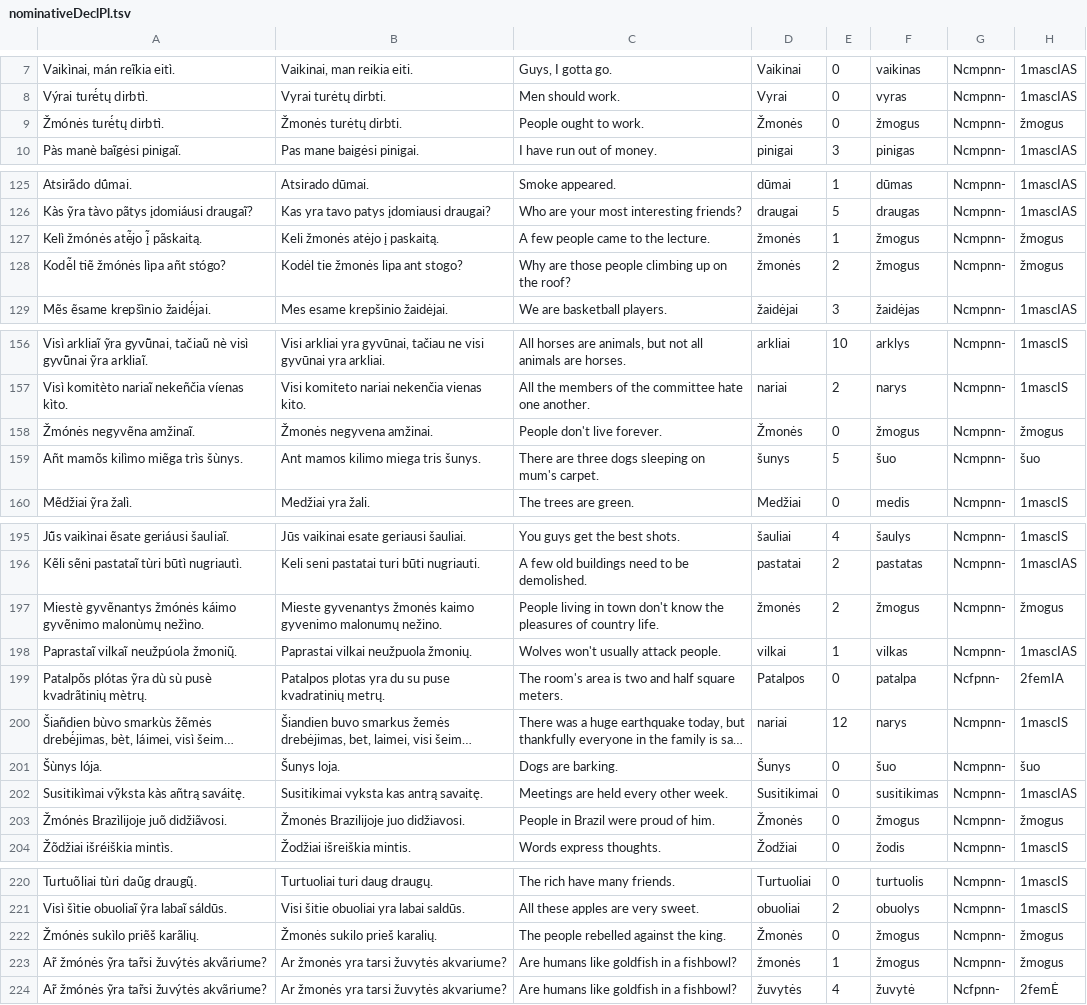
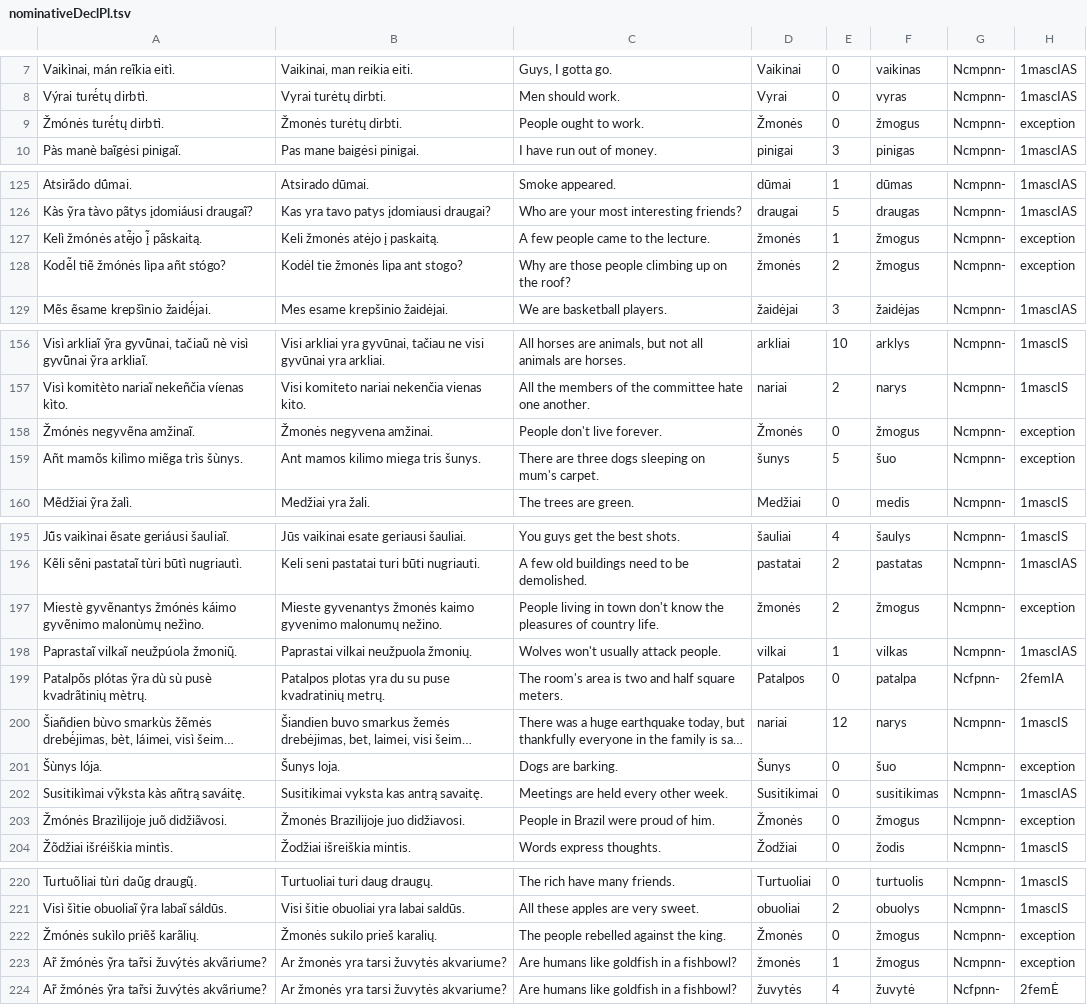
Before and after one commit to rasimuvaikas/linksniuoklis, a TSV file: Decliner/src/main/resources/decl/nominativeDeclPl.tsv, drawn as a sheet; only a part is shown, gaps mark what is left out; long unchanged cells end in …; the diff covers the shown part only; the diff names each change by its address in the sheet, - before the commit and + after, or states it on an @@ line.

```diff
--- a/Decliner/src/main/resources/decl/nominativeDeclPl.tsv
+++ b/Decliner/src/main/resources/decl/nominativeDeclPl.tsv
-H9: žmogus
+H9: exception
-H127:H128: žmogus
+H127:H128: exception
-H158: žmogus
+H158: exception
-H159: šuo
+H159: exception
-H197: žmogus
+H197: exception
-H201: šuo
+H201: exception
-H203: žmogus
+H203: exception
-H222:H223: žmogus
+H222:H223: exception
```
Also changed, not shown: 27 edited cells elsewhere in this file, Decliner/src/main/resources/decl/genitiveDeclPl.tsv, Decliner/src/main/resources/decl/nominativeDeclSg.tsv, 24 other files.
